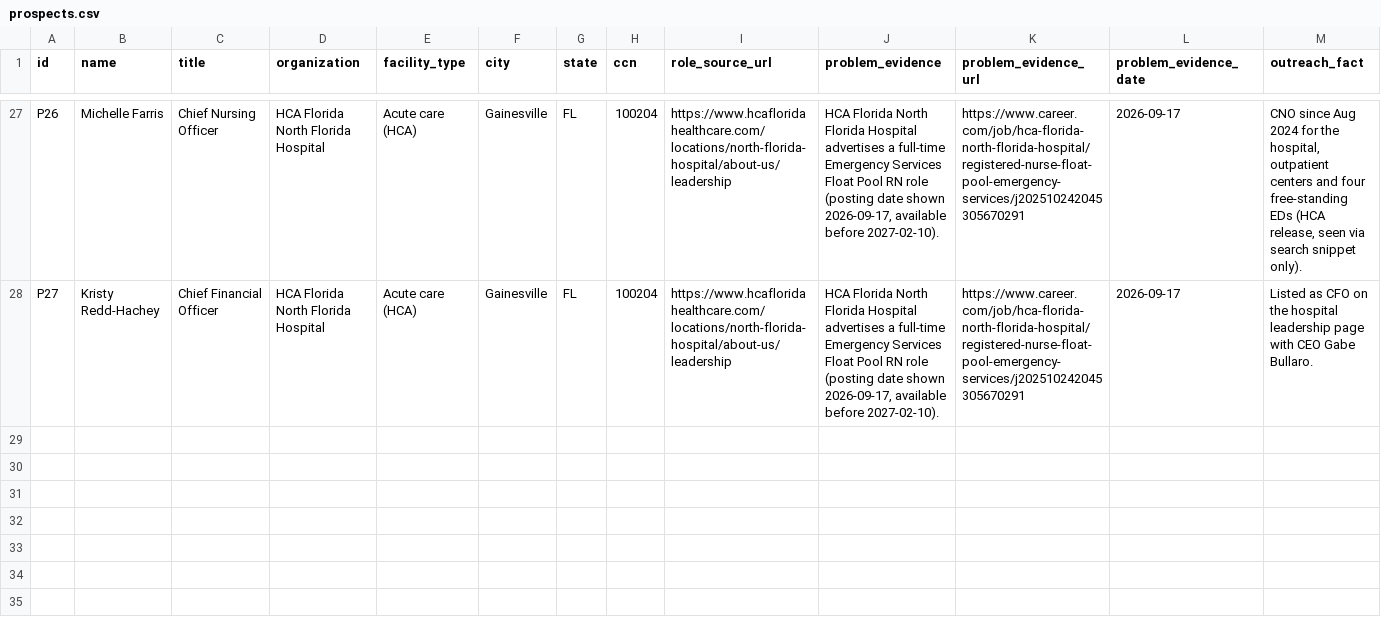
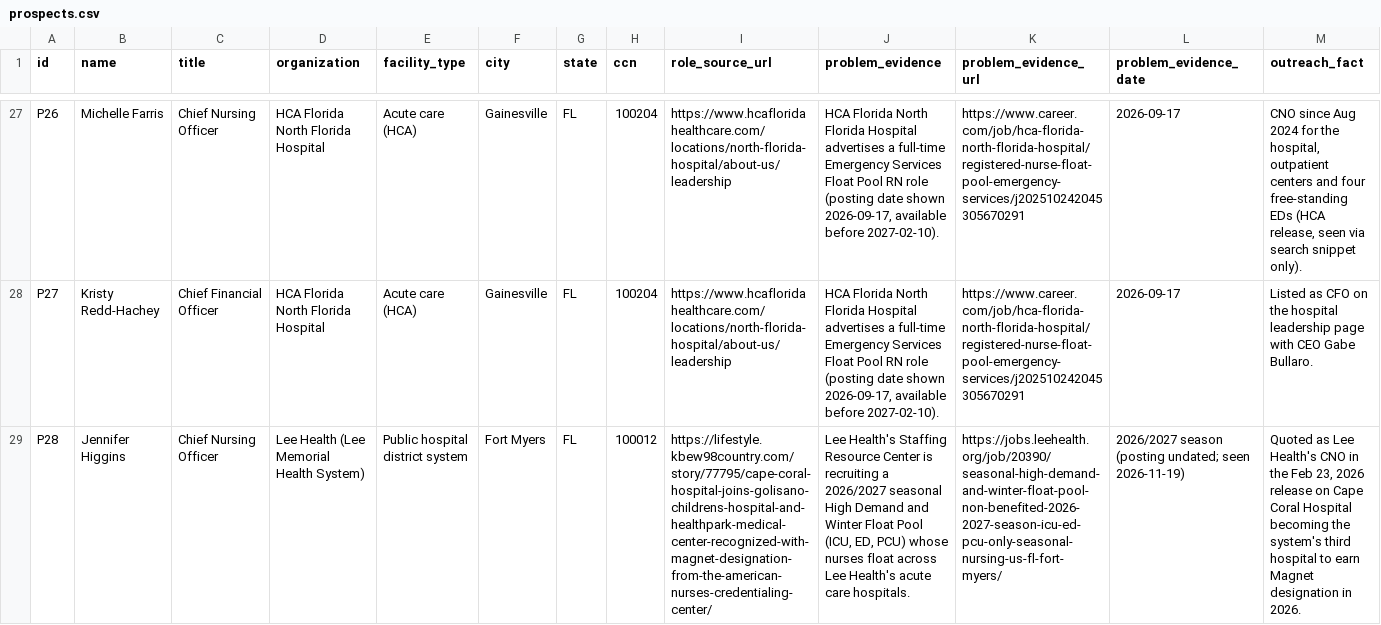
Before and after one commit to Gbcrespo/ShiftPatch-launch-kit, a CSV file: docs/research/prospects.csv, drawn as a sheet; only a part is shown, gaps mark what is left out; rows hold the shown columns only; the diff covers the shown part only; the diff names each change by its address in the sheet, - before the commit and + after, or states it on an @@ line.

Commit message:
prospects.csv changes

```diff
--- a/docs/research/prospects.csv
+++ b/docs/research/prospects.csv
+row 29: P28 | Jennifer Higgins | Chief Nursing Officer | Lee Health (Lee Memorial Health System) | Public hospital district system | Fort Myers | FL | 100012 | https://lifestyle.kbew98country.com/story/77795/cape-coral-hospital-joins-golisano-childrens-hospital-and-healthpark-medical-center-recognized-with-magnet-designation-from-the-american-nurses-credentialing-center/ | Lee Health's Staffing Resource Center is recruiting a 2026/2027 seasonal High Demand and Winter Float Pool (ICU, ED, PCU) whose nurses float across Lee Health's acute care hospitals. | https://jobs.leehealth.org/job/20390/seasonal-high-demand-and-winter-float-pool-non-benefited-2026-2027-season-icu-ed-pcu-only-seasonal-nursing-us-fl-fort-myers/ | 2026/2027 season (posting undated; seen 2026-11-19) | Quoted as Lee Health's CNO in the Feb 23, 2026 release on Cape Coral Hospital becoming the system's third hospital to earn Magnet designation in 2026.
```
Also changed, not shown: 2 added rows elsewhere in this file.
